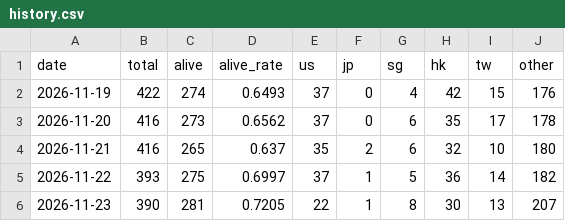
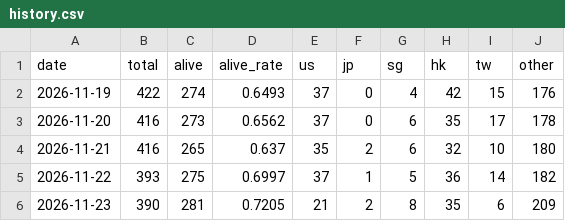
Before and after one commit to BruceWayen/crazygeeky, a CSV file: data/history.csv, drawn as a sheet.

Commit message:
auto: update data/history.csv (2026-11-23)

```diff
--- a/data/history.csv
+++ b/data/history.csv
@@ -5,2 +5,2 @@ date,total,alive,alive_rate,us,jp,sg,hk,tw,other
 2026-11-22,393,275,0.6997,37,1,5,36,14,182
-2026-11-23,390,281,0.7205,22,1,8,30,13,207
+2026-11-23,390,281,0.7205,21,2,8,35,6,209
```
